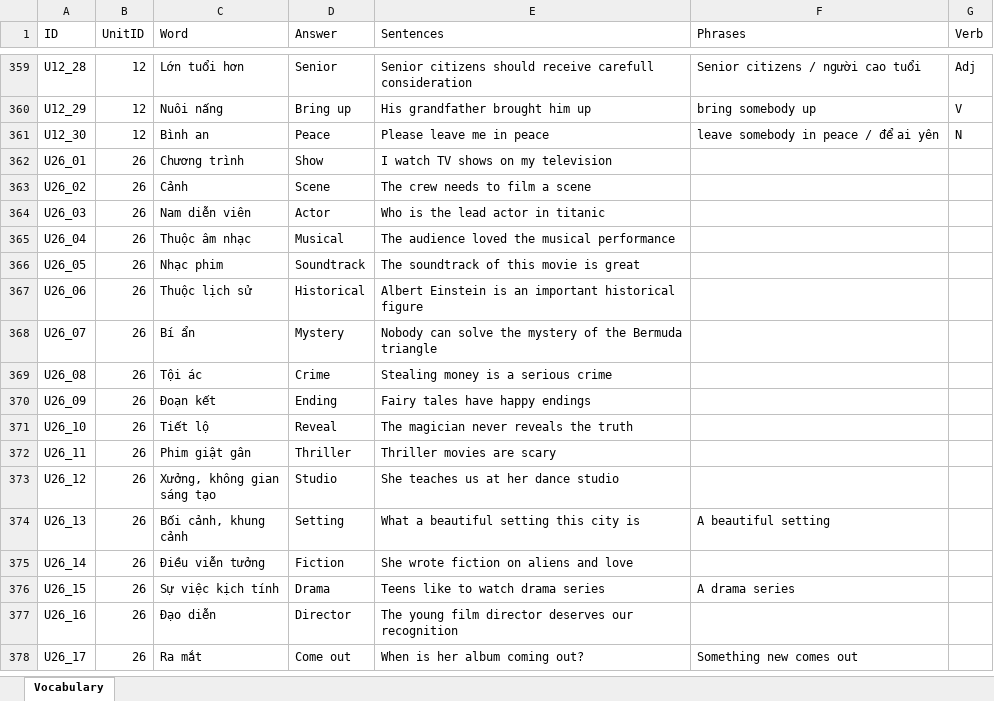
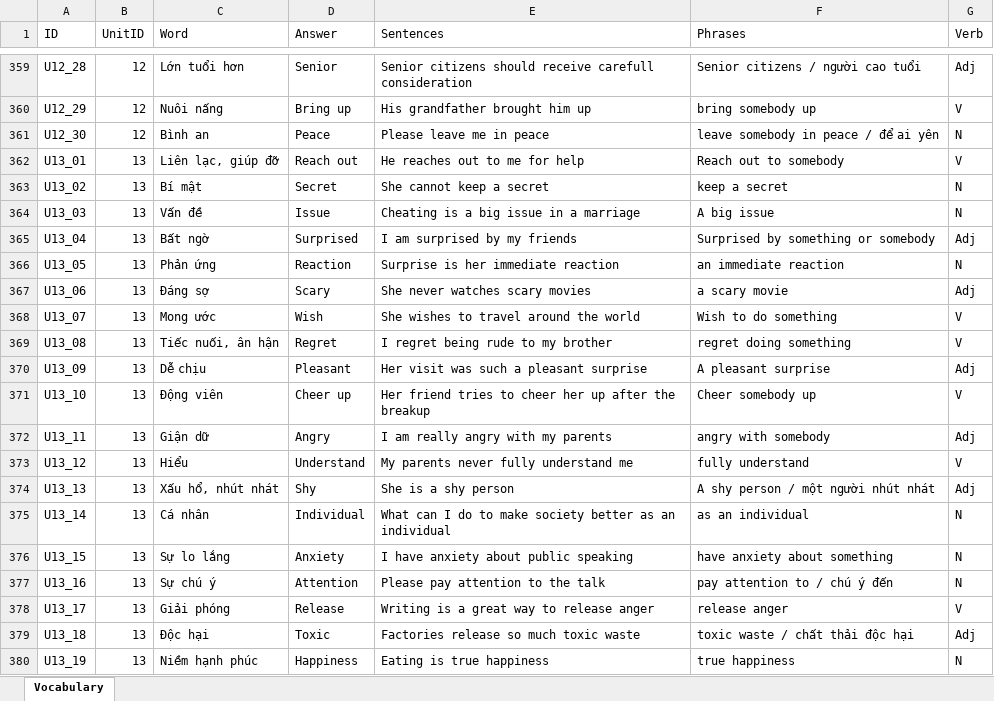
Before and after one commit to PhongNguyen0107/english-app, an Excel workbook: data/WordStudy.xlsx, sheet Vocabulary, drawn as a sheet; only a part is shown, gaps mark what is left out; the shorter side is filled out with more unchanged rows; values as stored, in another font and other column widths than the file's, no borders; the diff covers the shown part only; the diff names each change by its address in the sheet, - before the commit and + after, or states it on an @@ line.

Commit message:
feat: add unit 13 and unit 14

```diff
--- a/data/WordStudy.xlsx (sheet Vocabulary)
+++ b/data/WordStudy.xlsx (sheet Vocabulary)
+row 362: U13_01 | 13 | Liên lạc, giúp đỡ | Reach out | He reaches out to me for help | Reach out to somebody | V
+row 363: U13_02 | 13 | Bí mật | Secret | She cannot keep a secret | keep a secret | N
+row 364: U13_03 | 13 | Vấn đề | Issue | Cheating is a big issue in a marriage | A big issue | N
+row 365: U13_04 | 13 | Bất ngờ | Surprised | I am surprised by my friends | Surprised by something or somebody | Adj
+row 366: U13_05 | 13 | Phản ứng | Reaction | Surprise is her immediate reaction | an immediate reaction | N
+row 367: U13_06 | 13 | Đáng sợ | Scary | She never watches scary movies | a scary movie | Adj
+row 368: U13_07 | 13 | Mong ước | Wish | She wishes to travel around the world | Wish to do something | V
+row 369: U13_08 | 13 | Tiếc nuối, ân hận | Regret | I regret being rude to my brother | regret doing something | V
+row 370: U13_09 | 13 | Dễ chịu | Pleasant | Her visit was such a pleasant surprise | A pleasant surprise | Adj
+row 371: U13_10 | 13 | Động viên | Cheer up | Her friend tries to cheer her up after the breakup | Cheer somebody up | V
+row 372: U13_11 | 13 | Giận dữ | Angry | I am really angry with my parents | angry with somebody | Adj
+row 373: U13_12 | 13 | Hiểu | Understand | My parents never fully understand me | fully understand | V
+row 374: U13_13 | 13 | Xấu hổ, nhút nhát | Shy | She is a shy person | A shy person / một người nhút nhát | Adj
+row 375: U13_14 | 13 | Cá nhân | Individual | What can I do to make society better as an individual | as an individual | N
+row 376: U13_15 | 13 | Sự lo lắng | Anxiety | I have anxiety about public speaking | have anxiety about something | N
+row 377: U13_16 | 13 | Sự chú ý | Attention | Please pay attention to the talk | pay attention to / chú ý đến | N
+row 378: U13_17 | 13 | Giải phóng | Release | Writing is a great way to release anger | release anger | V
+row 379: U13_18 | 13 | Độc hại | Toxic | Factories release so much toxic waste | toxic waste / chất thải độc hại | Adj
+row 380: U13_19 | 13 | Niềm hạnh phúc | Happiness | Eating is true happiness | true happiness | N
```
Also changed, not shown: 41 added rows elsewhere in this sheet, 1 other file.
